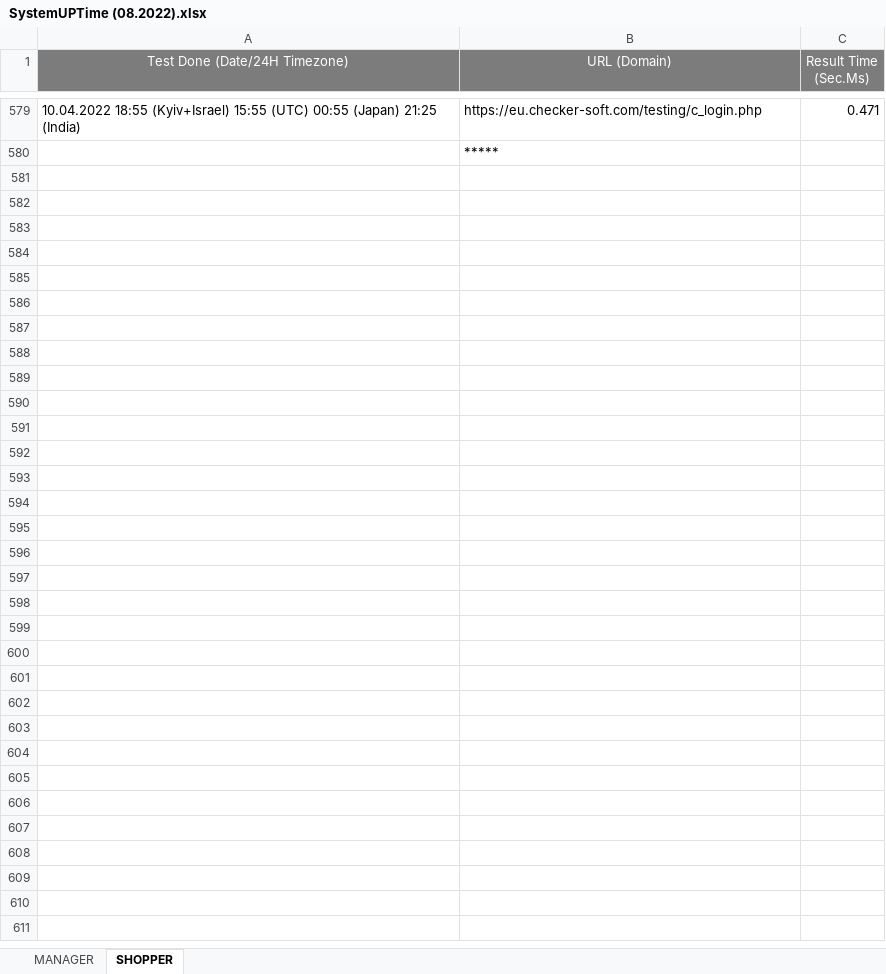
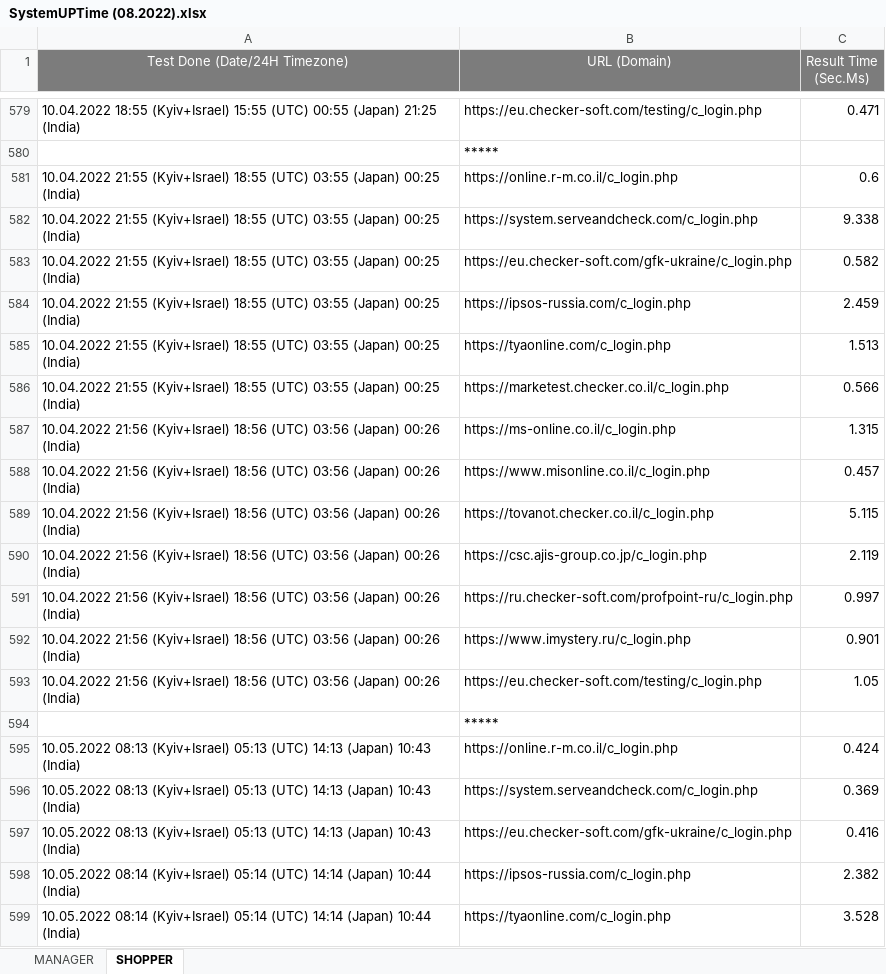
Before and after one commit to Ok2015/CheckerRFTests, an Excel workbook: ADtests/Resources/Extra files/RF LOAD RESULTS/SystemUPTime (08.2022).xlsx, sheet SHOPPER, drawn as a sheet; only a part is shown, gaps mark what is left out; values as stored, in another font and other column widths than the file's, no borders; conditional formats not drawn; the diff covers the shown part only; the diff names each change by its address in the sheet, - before the commit and + after, or states it on an @@ line.

```diff
--- a/ADtests/Resources/Extra files/RF LOAD RESULTS/SystemUPTime (08.2022).xlsx (sheet SHOPPER)
+++ b/ADtests/Resources/Extra files/RF LOAD RESULTS/SystemUPTime (08.2022).xlsx (sheet SHOPPER)
+row 581: 10.04.2022 21:55 (Kyiv+Israel) 18:55 (UTC) 03:55 (Japan) 00:25 (India) | https://online.r-m.co.il/c_login.php | 0.6
+row 582: 10.04.2022 21:55 (Kyiv+Israel) 18:55 (UTC) 03:55 (Japan) 00:25 (India) | https://system.serveandcheck.com/c_login.php | 9.338
+row 583: 10.04.2022 21:55 (Kyiv+Israel) 18:55 (UTC) 03:55 (Japan) 00:25 (India) | https://eu.checker-soft.com/gfk-ukraine/c_login.php | 0.582
+row 584: 10.04.2022 21:55 (Kyiv+Israel) 18:55 (UTC) 03:55 (Japan) 00:25 (India) | https://ipsos-russia.com/c_login.php | 2.459
+row 585: 10.04.2022 21:55 (Kyiv+Israel) 18:55 (UTC) 03:55 (Japan) 00:25 (India) | https://tyaonline.com/c_login.php | 1.513
+row 586: 10.04.2022 21:55 (Kyiv+Israel) 18:55 (UTC) 03:55 (Japan) 00:25 (India) | https://marketest.checker.co.il/c_login.php | 0.566
+row 587: 10.04.2022 21:56 (Kyiv+Israel) 18:56 (UTC) 03:56 (Japan) 00:26 (India) | https://ms-online.co.il/c_login.php | 1.315
+row 588: 10.04.2022 21:56 (Kyiv+Israel) 18:56 (UTC) 03:56 (Japan) 00:26 (India) | https://www.misonline.co.il/c_login.php | 0.457
+row 589: 10.04.2022 21:56 (Kyiv+Israel) 18:56 (UTC) 03:56 (Japan) 00:26 (India) | https://tovanot.checker.co.il/c_login.php | 5.115
+row 590: 10.04.2022 21:56 (Kyiv+Israel) 18:56 (UTC) 03:56 (Japan) 00:26 (India) | https://csc.ajis-group.co.jp/c_login.php | 2.119
+row 591: 10.04.2022 21:56 (Kyiv+Israel) 18:56 (UTC) 03:56 (Japan) 00:26 (India) | https://ru.checker-soft.com/profpoint-ru/c_login.php | 0.997
+row 592: 10.04.2022 21:56 (Kyiv+Israel) 18:56 (UTC) 03:56 (Japan) 00:26 (India) | https://www.imystery.ru/c_login.php | 0.901
+row 593: 10.04.2022 21:56 (Kyiv+Israel) 18:56 (UTC) 03:56 (Japan) 00:26 (India) | https://eu.checker-soft.com/testing/c_login.php | 1.05
+row 594:  | *****
+row 595: 10.05.2022 08:13 (Kyiv+Israel) 05:13 (UTC) 14:13 (Japan) 10:43 (India) | https://online.r-m.co.il/c_login.php | 0.424
+row 596: 10.05.2022 08:13 (Kyiv+Israel) 05:13 (UTC) 14:13 (Japan) 10:43 (India) | https://system.serveandcheck.com/c_login.php | 0.369
+row 597: 10.05.2022 08:13 (Kyiv+Israel) 05:13 (UTC) 14:13 (Japan) 10:43 (India) | https://eu.checker-soft.com/gfk-ukraine/c_login.php | 0.416
+row 598: 10.05.2022 08:14 (Kyiv+Israel) 05:14 (UTC) 14:14 (Japan) 10:44 (India) | https://ipsos-russia.com/c_login.php | 2.382
+row 599: 10.05.2022 08:14 (Kyiv+Israel) 05:14 (UTC) 14:14 (Japan) 10:44 (India) | https://tyaonline.com/c_login.php | 3.528
```
Also changed, not shown: 199 added rows elsewhere in this sheet, sheet MANAGER, ADtests/Resources/Extra files/Questionnaires/RF QRY [GLOBAL preprod].xlsx, ADtests/Resources/Extra files/Questionnaires/RF QRY [GLOBAL].xlsx, 9 other files.
